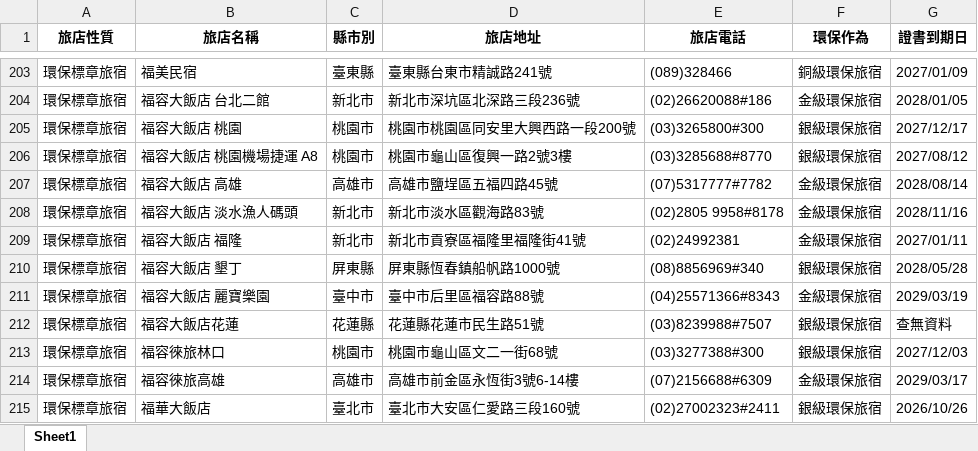
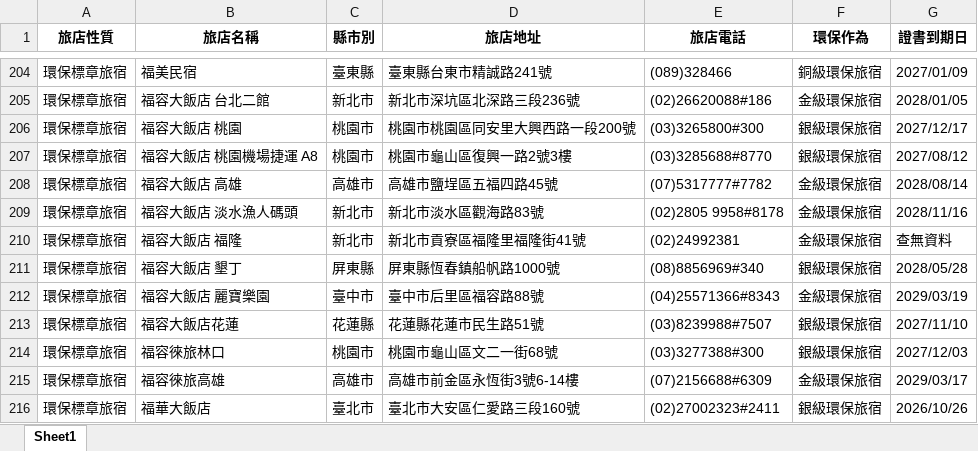
Before and after one commit to SealevelKID/greenlife, an Excel workbook: 環保旅宿_Selenium結果.xlsx, sheet Sheet1, drawn as a sheet; only a part is shown, gaps mark what is left out; values as stored, in another font and other column widths than the file's, no borders; addresses are those after the commit; the diff covers the shown part only; the diff names each change by its address in the sheet, - before the commit and + after, or states it on an @@ line.

```diff
--- a/環保旅宿_Selenium結果.xlsx (sheet Sheet1)
+++ b/環保旅宿_Selenium結果.xlsx (sheet Sheet1)
-G210 (證書到期日): 2027/01/11
+G210 (證書到期日): 查無資料
-G213 (證書到期日): 查無資料
+G213 (證書到期日): 2027/11/10
```
Also changed, not shown: 3 added rows, 2 removed rows and 1 edited cell elsewhere in this sheet, 3 other files.
